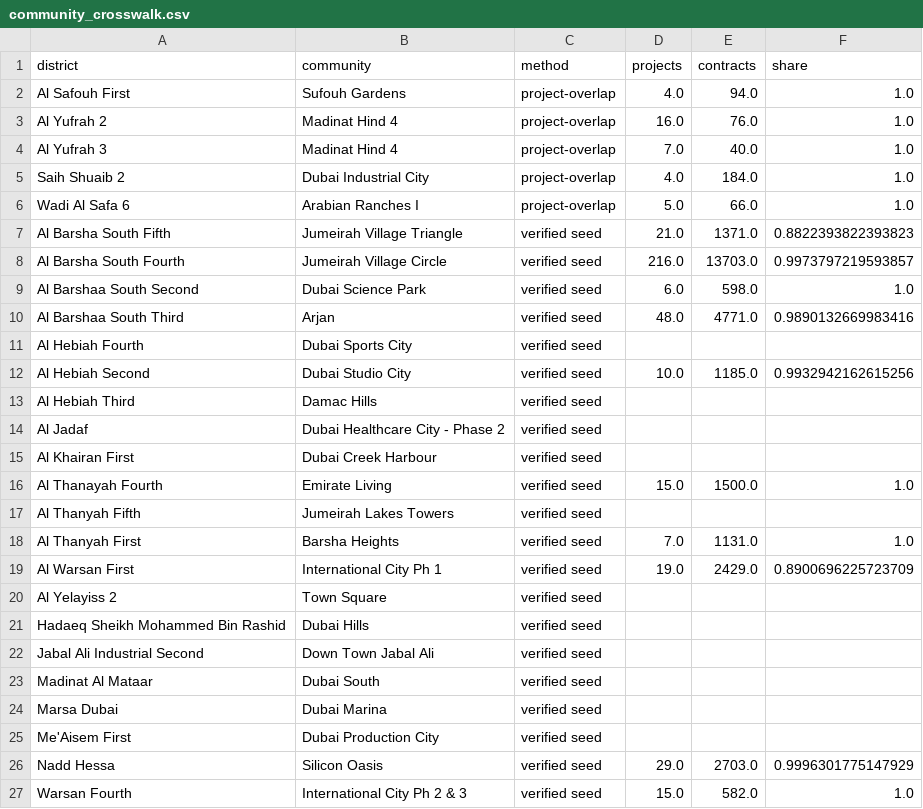
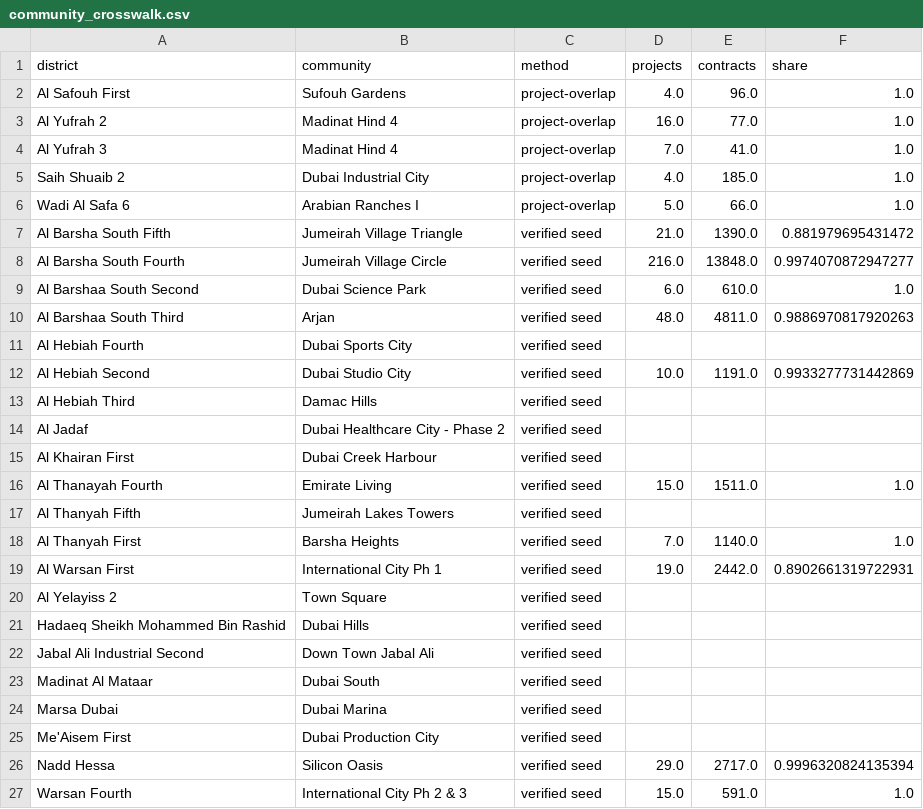
Before and after one commit to sarusarvesh993-cyber/dubai-property-decision-engine, a CSV file: data/marts/community_crosswalk.csv, drawn as a sheet.

```diff
--- a/data/marts/community_crosswalk.csv
+++ b/data/marts/community_crosswalk.csv
@@ -1,13 +1,13 @@
 district,community,method,projects,contracts,share
-Al Safouh First,Sufouh Gardens,project-overlap,4.0,94.0,1.0
-Al Yufrah 2,Madinat Hind 4,project-overlap,16.0,76.0,1.0
-Al Yufrah 3,Madinat Hind 4,project-overlap,7.0,40.0,1.0
-Saih Shuaib 2,Dubai Industrial City,project-overlap,4.0,184.0,1.0
+Al Safouh First,Sufouh Gardens,project-overlap,4.0,96.0,1.0
+Al Yufrah 2,Madinat Hind 4,project-overlap,16.0,77.0,1.0
+Al Yufrah 3,Madinat Hind 4,project-overlap,7.0,41.0,1.0
+Saih Shuaib 2,Dubai Industrial City,project-overlap,4.0,185.0,1.0
 Wadi Al Safa 6,Arabian Ranches I,project-overlap,5.0,66.0,1.0
-Al Barsha South Fifth,Jumeirah Village Triangle,verified seed,21.0,1371.0,0.8822393822393823
-Al Barsha South Fourth,Jumeirah Village Circle,verified seed,216.0,13703.0,0.9973797219593857
-Al Barshaa South Second,Dubai Science Park,verified seed,6.0,598.0,1.0
-Al Barshaa South Third,Arjan,verified seed,48.0,4771.0,0.9890132669983416
+Al Barsha South Fifth,Jumeirah Village Triangle,verified seed,21.0,1390.0,0.881979695431472
+Al Barsha South Fourth,Jumeirah Village Circle,verified seed,216.0,13848.0,0.9974070872947277
+Al Barshaa South Second,Dubai Science Park,verified seed,6.0,610.0,1.0
+Al Barshaa South Third,Arjan,verified seed,48.0,4811.0,0.9886970817920263
 Al Hebiah Fourth,Dubai Sports City,verified seed,,,
-Al Hebiah Second,Dubai Studio City,verified seed,10.0,1185.0,0.9932942162615256
+Al Hebiah Second,Dubai Studio City,verified seed,10.0,1191.0,0.9933277731442869
 Al Hebiah Third,Damac Hills,verified seed,,,
@@ -15,6 +15,6 @@ Al Jadaf,Dubai Healthcare City - Phase 2,verified seed,,,
 Al Khairan First,Dubai Creek Harbour,verified seed,,,
-Al Thanayah Fourth,Emirate Living,verified seed,15.0,1500.0,1.0
+Al Thanayah Fourth,Emirate Living,verified seed,15.0,1511.0,1.0
 Al Thanyah Fifth,Jumeirah Lakes Towers,verified seed,,,
-Al Thanyah First,Barsha Heights,verified seed,7.0,1131.0,1.0
-Al Warsan First,International City Ph 1,verified seed,19.0,2429.0,0.8900696225723709
+Al Thanyah First,Barsha Heights,verified seed,7.0,1140.0,1.0
+Al Warsan First,International City Ph 1,verified seed,19.0,2442.0,0.8902661319722931
 Al Yelayiss 2,Town Square,verified seed,,,
@@ -25,3 +25,3 @@ Marsa Dubai,Dubai Marina,verified seed,,,
 Me'Aisem First,Dubai Production City,verified seed,,,
-Nadd Hessa,Silicon Oasis,verified seed,29.0,2703.0,0.9996301775147929
-Warsan Fourth,International City Ph 2 & 3,verified seed,15.0,582.0,1.0
+Nadd Hessa,Silicon Oasis,verified seed,29.0,2717.0,0.9996320824135394
+Warsan Fourth,International City Ph 2 & 3,verified seed,15.0,591.0,1.0
```
Also changed, not shown: 30 other files.
